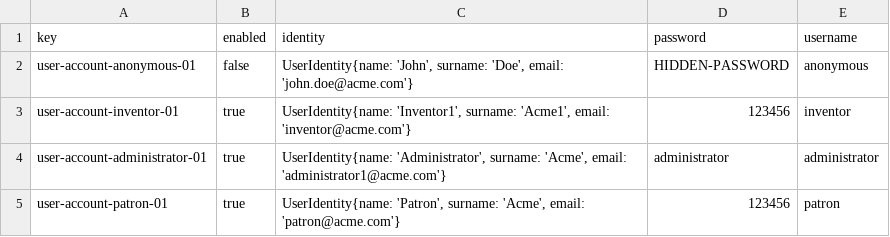
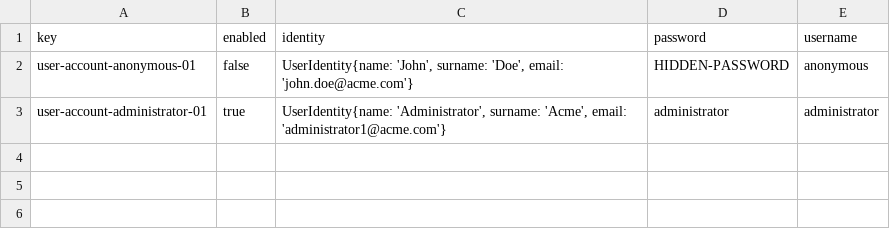
Before and after one commit to josperrod9/Acme-Toolkits, a CSV file: src/main/webapp/WEB-INF/resources/initial-data/user-account.csv, drawn as a sheet; the diff names each change by its address in the sheet, - before the commit and + after, or states it on an @@ line.

Commit message:
Bugfix and data model Task: UML and sample data done
Se han corregido algunas entidades tras añadir y modelar el UML, además
también se han creado sample datas de todas las entidades y roles nuevos
añadidos. Por otra parte también se ha reorganizado los archivos .pdf
del primer entregable y han sido todos añadidos a la carpeta D01 cuya
ubicación se encuentra en reports

```diff
--- a/src/main/webapp/WEB-INF/resources/initial-data/user-account.csv
+++ b/src/main/webapp/WEB-INF/resources/initial-data/user-account.csv
-row 3: user-account-inventor-01 | true | UserIdentity{name: 'Inventor1', surname: 'Acme1', email: 'inventor@acme.com'} | 123456 | inventor
-row 5: user-account-patron-01 | true | UserIdentity{name: 'Patron', surname: 'Acme', email: 'patron@acme.com'} | 123456 | patron
```
Also changed, not shown: 29 other files.
